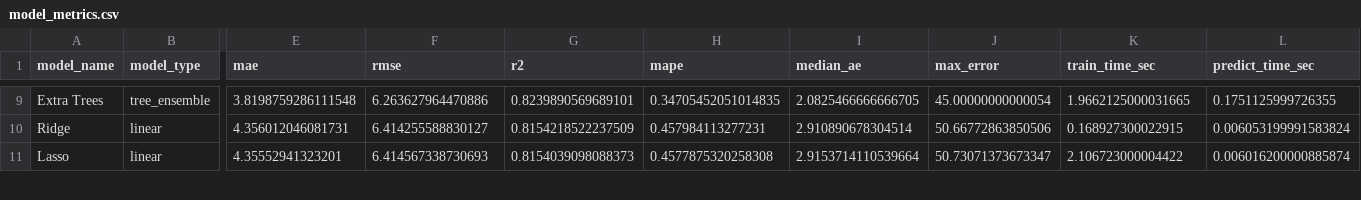
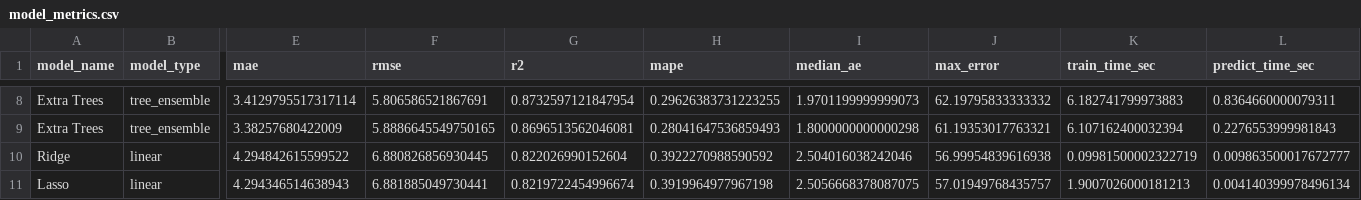
Before and after one commit to thisYui/Laptop-Price-Prediction, a CSV file: artifacts/modeling_numeric/metrics/model_metrics.csv, drawn as a sheet; only a part is shown, gaps mark what is left out; addresses are those after the commit; rows hold the shown columns only; the diff covers the shown part only; the diff names each change by its address in the sheet, - before the commit and + after, or states it on an @@ line.

```diff
--- a/artifacts/modeling_numeric/metrics/model_metrics.csv
+++ b/artifacts/modeling_numeric/metrics/model_metrics.csv
-E8 (mae): 3.8198759286111548
+E8 (mae): 3.4129795517317114
-F8 (rmse): 6.263627964470886
+F8 (rmse): 5.806586521867691
-G8 (r2): 0.8239890569689101
+G8 (r2): 0.8732597121847954
-H8 (mape): 0.34705452051014835
+H8 (mape): 0.29626383731223255
-I8 (median_ae): 2.0825466666666705
+I8 (median_ae): 1.9701199999999073
-J8 (max_error): 45.00000000000054
+J8 (max_error): 62.19795833333332
-K8 (train_time_sec): 1.9662125000031665
+K8 (train_time_sec): 6.182741799973883
-L8 (predict_time_sec): 0.1751125999726355
+L8 (predict_time_sec): 0.8364660000079311
+row 9: Extra Trees | tree_ensemble | 3.38257680422009 | 5.8886645549750165 | 0.8696513562046081 | 0.28041647536859493 | 1.8000000000000298 | 61.19353017763321 | 6.107162400032394 | 0.2276553999981843
-E10 (mae): 4.356012046081731
+E10 (mae): 4.294842615599522
-F10 (rmse): 6.414255588830127
+F10 (rmse): 6.880826856930445
-G10 (r2): 0.8154218522237509
+G10 (r2): 0.822026990152604
-H10 (mape): 0.457984113277231
+H10 (mape): 0.3922270988590592
-I10 (median_ae): 2.910890678304514
+I10 (median_ae): 2.504016038242046
-J10 (max_error): 50.66772863850506
+J10 (max_error): 56.99954839616938
-K10 (train_time_sec): 0.168927300022915
+K10 (train_time_sec): 0.09981500002322719
-L10 (predict_time_sec): 0.006053199991583824
+L10 (predict_time_sec): 0.009863500017672777
-E11 (mae): 4.35552941323201
+E11 (mae): 4.294346514638943
-F11 (rmse): 6.414567338730693
+F11 (rmse): 6.881885049730441
-G11 (r2): 0.8154039098088373
+G11 (r2): 0.8219722454996674
-H11 (mape): 0.4577875320258308
+H11 (mape): 0.3919964977967198
-I11 (median_ae): 2.9153714110539664
+I11 (median_ae): 2.5056668378087075
-J11 (max_error): 50.73071373673347
+J11 (max_error): 57.01949768435757
-K11 (train_time_sec): 2.106723000004422
+K11 (train_time_sec): 1.9007026000181213
-L11 (predict_time_sec): 0.006016200000885874
+L11 (predict_time_sec): 0.004140399978496134
```
Also changed, not shown: 3 added rows, 4 removed rows and 72 edited cells elsewhere in this file, artifacts/modeling_level/metrics/log_scale_model_metrics.csv, artifacts/modeling_level/metrics/model_metrics.csv, 9 other files.
